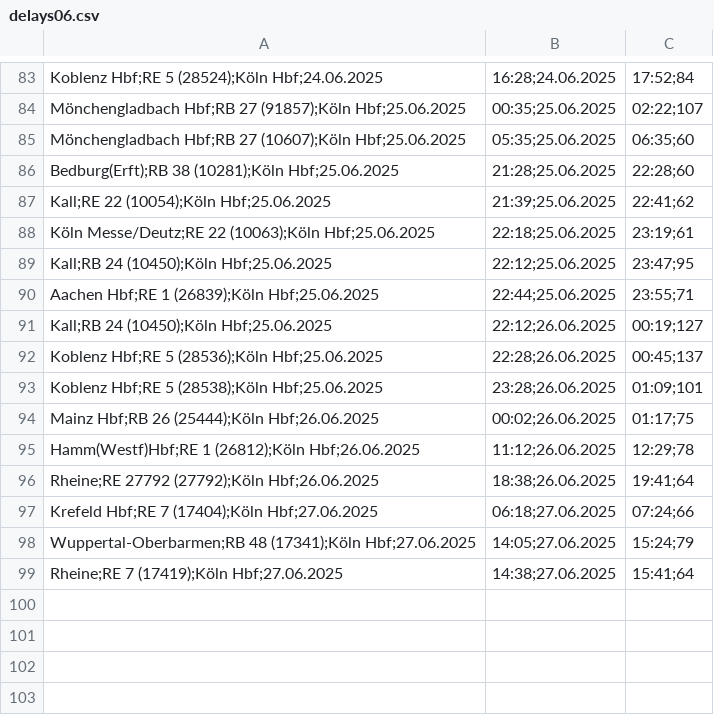
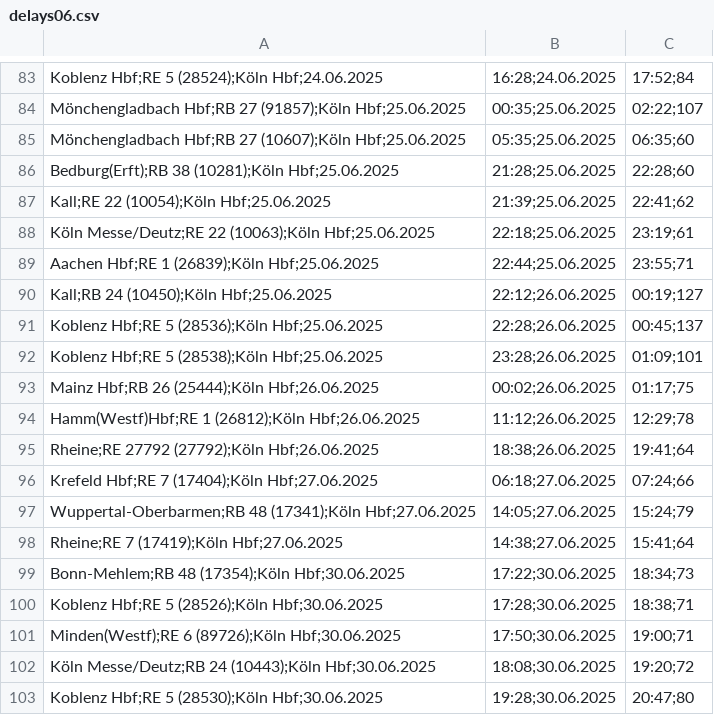
Before and after one commit to LuisErhardt/db_delay_viewer, a CSV file: public/data/2025/delays06.csv, drawn as a sheet; only a part is shown, gaps mark what is left out.

Commit message:
upload data

```diff
--- a/public/data/2025/delays06.csv
+++ b/public/data/2025/delays06.csv
@@ -88,3 +88,2 @@ Kall;RE 22 (10054);Köln Hbf;25.06.2025, 21:39;25.06.2025, 22:41;62
 Köln Messe/Deutz;RE 22 (10063);Köln Hbf;25.06.2025, 22:18;25.06.2025, 23:19;61
-Kall;RB 24 (10450);Köln Hbf;25.06.2025, 22:12;25.06.2025, 23:47;95
 Aachen Hbf;RE 1 (26839);Köln Hbf;25.06.2025, 22:44;25.06.2025, 23:55;71
@@ -99 +98,6 @@ Wuppertal-Oberbarmen;RB 48 (17341);Köln Hbf;27.06.2025, 14:05;27.06.2025, 15:24
 Rheine;RE 7 (17419);Köln Hbf;27.06.2025, 14:38;27.06.2025, 15:41;64
+Bonn-Mehlem;RB 48 (17354);Köln Hbf;30.06.2025, 17:22;30.06.2025, 18:34;73
+Koblenz Hbf;RE 5 (28526);Köln Hbf;30.06.2025, 17:28;30.06.2025, 18:38;71
+Minden(Westf);RE 6 (89726);Köln Hbf;30.06.2025, 17:50;30.06.2025, 19:00;71
+Köln Messe/Deutz;RB 24 (10443);Köln Hbf;30.06.2025, 18:08;30.06.2025, 19:20;72
+Koblenz Hbf;RE 5 (28530);Köln Hbf;30.06.2025, 19:28;30.06.2025, 20:47;80
```
